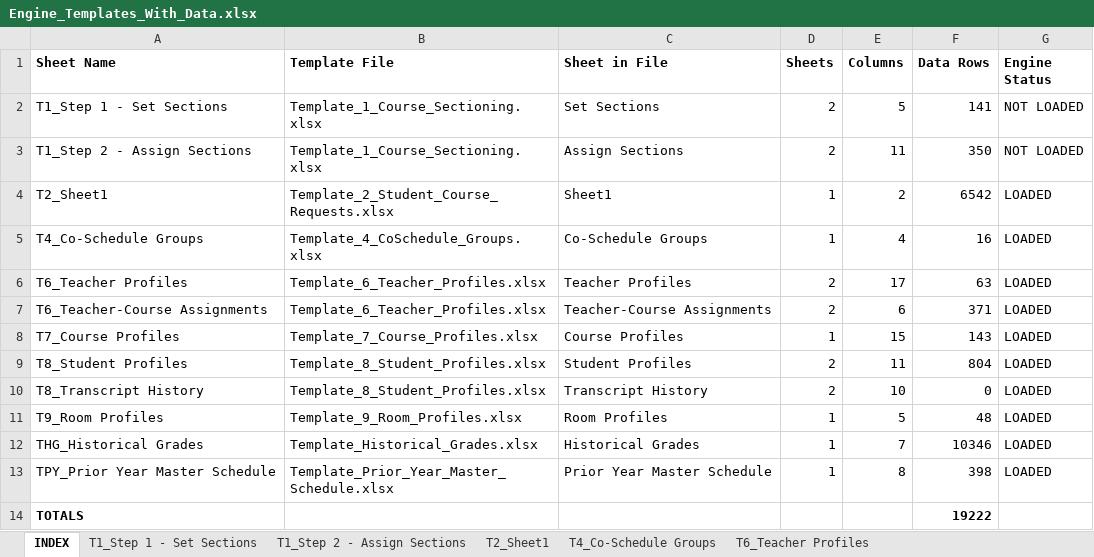
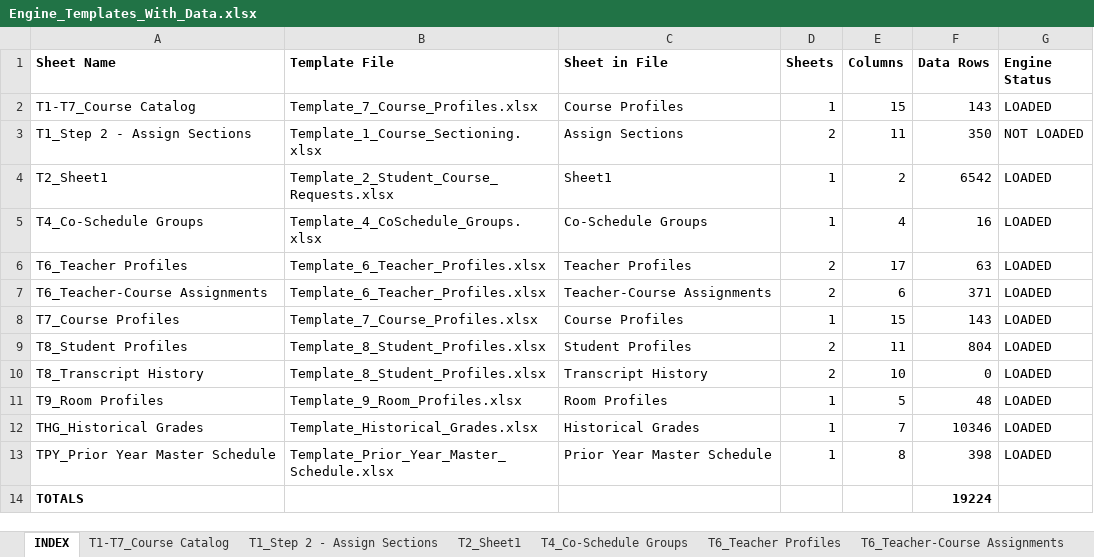
Before and after one commit to jciofalopowerllc-stack/sat-course, an Excel workbook: Engine_Templates_With_Data.xlsx, sheet INDEX, drawn as a sheet; values as stored, in another font and other column widths than the file's, no borders; removed rows and columns are numbered as before the commit, all else as after; the diff names each change by its address in the sheet, - before the commit and + after, or states it on an @@ line.

```diff
--- a/Engine_Templates_With_Data.xlsx (sheet INDEX)
+++ b/Engine_Templates_With_Data.xlsx (sheet INDEX)
-sheet tab: T1_Step 1 - Set Sections
+sheet tab: T1-T7_Course Catalog
-row 2: T1_Step 1 - Set Sections | Template_1_Course_Sectioning.xlsx | Set Sections | 2 | 5 | 141 | NOT LOADED
+row 2: T1-T7_Course Catalog | Template_7_Course_Profiles.xlsx | Course Profiles | 1 | 15 | 143 | LOADED
-F14 (Data Rows): 19222
+F14 (Data Rows): 19224
```
Also changed, not shown: sheet T1-T7_Course Catalog.
